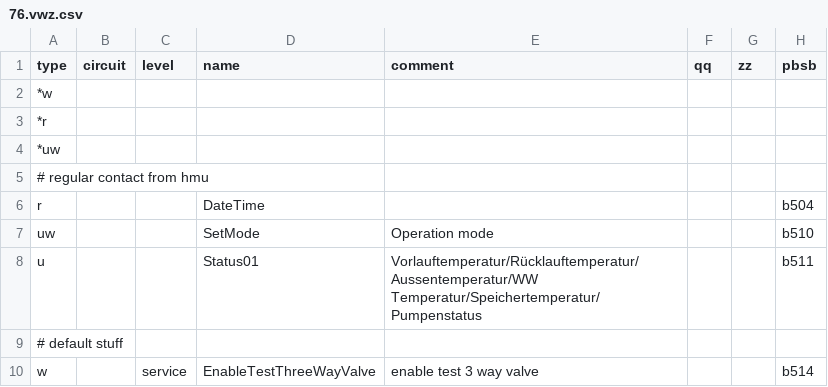
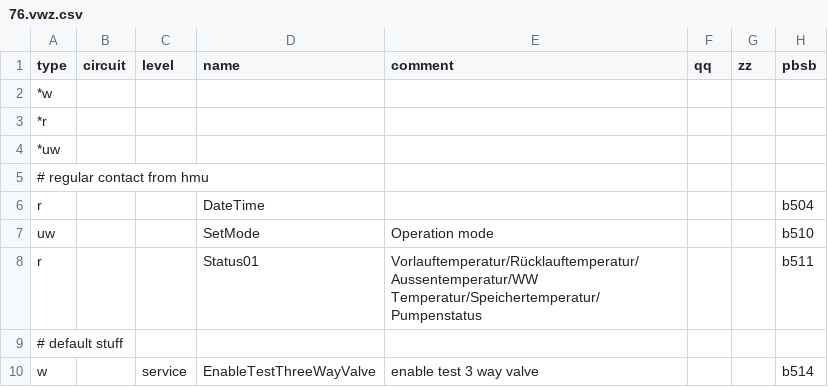
Before and after one commit to stgm/ebus.github.io, a CSV file: en/vaillant/76.vwz.csv, drawn as a sheet; only a part is shown; the diff names each change by its address in the sheet, - before the commit and + after, or states it on an @@ line.

Commit message:
Update 76.vwz.csv

```diff
--- a/en/vaillant/76.vwz.csv
+++ b/en/vaillant/76.vwz.csv
-A8 (type): u
+A8 (type): r
```
